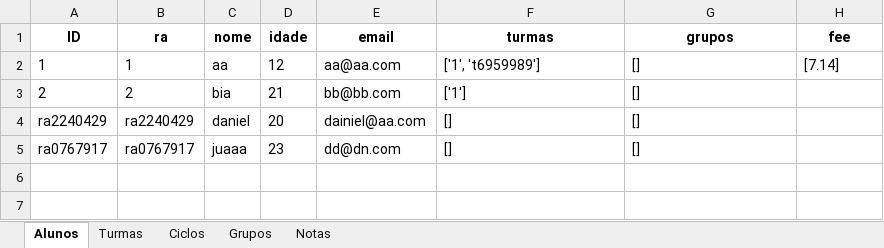
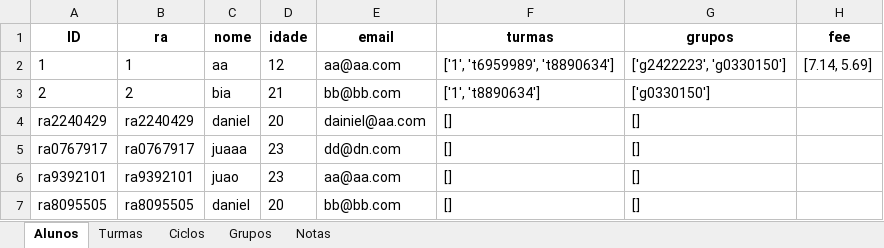
Before and after one commit to DanielLimaCpy/API-VCCorp, an Excel workbook: dados.xlsx, sheet Alunos, drawn as a sheet; values as stored, in another font and other column widths than the file's, no borders; the diff names each change by its address in the sheet, - before the commit and + after, or states it on an @@ line.

```diff
--- a/dados.xlsx (sheet Alunos)
+++ b/dados.xlsx (sheet Alunos)
-F2 (turmas): ['1', 't6959989']
+F2 (turmas): ['1', 't6959989', 't8890634']
-G2 (grupos): []
+G2 (grupos): ['g2422223', 'g0330150']
-H2 (fee): [7.14]
+H2 (fee): [7.14, 5.69]
-F3 (turmas): ['1']
+F3 (turmas): ['1', 't8890634']
-G3 (grupos): []
+G3 (grupos): ['g0330150']
+row 6: ra9392101 | ra9392101 | juao | 23 | aa@aa.com | [] | []
+row 7: ra8095505 | ra8095505 | daniel | 20 | bb@bb.com | [] | []
```
Also changed, not shown: sheet Ciclos, sheet Grupos, sheet Notas, sheet Turmas, 7 other files.
